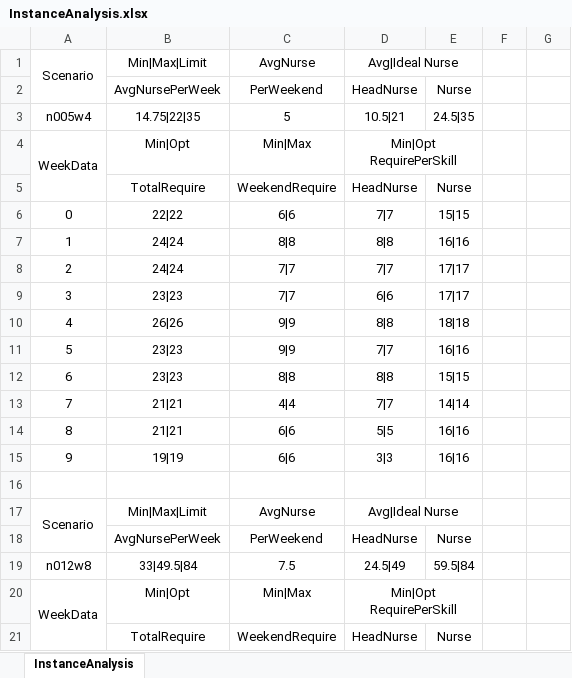
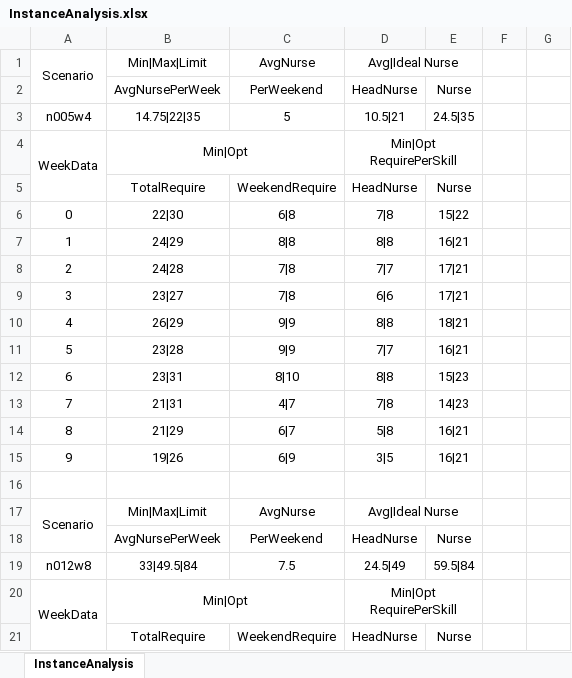
Before and after one commit to Zhouxing-Su/NurseRosteringProblem, an Excel workbook: INRC2/doc/InstanceAnalysis.xlsx, sheet InstanceAnalysis, drawn as a sheet; only a part is shown; values as stored, in another font and other column widths than the file's, no borders; the diff covers the shown part only; the diff names each change by its address in the sheet, - before the commit and + after, or states it on an @@ line.

Commit message:
Error fix for InstanceAnalysis.

```diff
--- a/INRC2/doc/InstanceAnalysis.xlsx (sheet InstanceAnalysis)
+++ b/INRC2/doc/InstanceAnalysis.xlsx (sheet InstanceAnalysis)
+B4:C4 merged
-C4 (5): Min|Max
+C4 (5): (empty)
-B6 (14.75|22|35): 22|22
+B6 (14.75|22|35): 22|30
-C6 (5): 6|6
+C6 (5): 6|8
-D6 (10.5|21): 7|7
+D6 (10.5|21): 7|8
-E6 (24.5|35): 15|15
+E6 (24.5|35): 15|22
-B7 (14.75|22|35): 24|24
+B7 (14.75|22|35): 24|29
-E7 (24.5|35): 16|16
+E7 (24.5|35): 16|21
-B8 (14.75|22|35): 24|24
+B8 (14.75|22|35): 24|28
-C8:C9 (5): 7|7
+C8:C9 (5): 7|8
-E8:E9 (24.5|35): 17|17
+E8:E9 (24.5|35): 17|21
-B9 (14.75|22|35): 23|23
+B9 (14.75|22|35): 23|27
-B10 (14.75|22|35): 26|26
+B10 (14.75|22|35): 26|29
-E10 (24.5|35): 18|18
+E10 (24.5|35): 18|21
-B11 (14.75|22|35): 23|23
+B11 (14.75|22|35): 23|28
-E11 (24.5|35): 16|16
+E11 (24.5|35): 16|21
-B12 (14.75|22|35): 23|23
+B12 (14.75|22|35): 23|31
-C12 (5): 8|8
+C12 (5): 8|10
-E12 (24.5|35): 15|15
+E12 (24.5|35): 15|23
-B13 (14.75|22|35): 21|21
+B13 (14.75|22|35): 21|31
-C13 (5): 4|4
+C13 (5): 4|7
-D13 (10.5|21): 7|7
+D13 (10.5|21): 7|8
-E13 (24.5|35): 14|14
+E13 (24.5|35): 14|23
-B14 (14.75|22|35): 21|21
+B14 (14.75|22|35): 21|29
-C14 (5): 6|6
+C14 (5): 6|7
-D14 (10.5|21): 5|5
+D14 (10.5|21): 5|8
-E14:E15 (24.5|35): 16|16
+E14:E15 (24.5|35): 16|21
-B15 (14.75|22|35): 19|19
+B15 (14.75|22|35): 19|26
-C15 (5): 6|6
+C15 (5): 6|9
-D15 (10.5|21): 3|3
+D15 (10.5|21): 3|5
+B20:C20 merged
-C20 (5): Min|Max
+C20 (5): (empty)
```
Also changed, not shown: 841 edited cells and merged cells elsewhere in this sheet, 1 other file.
